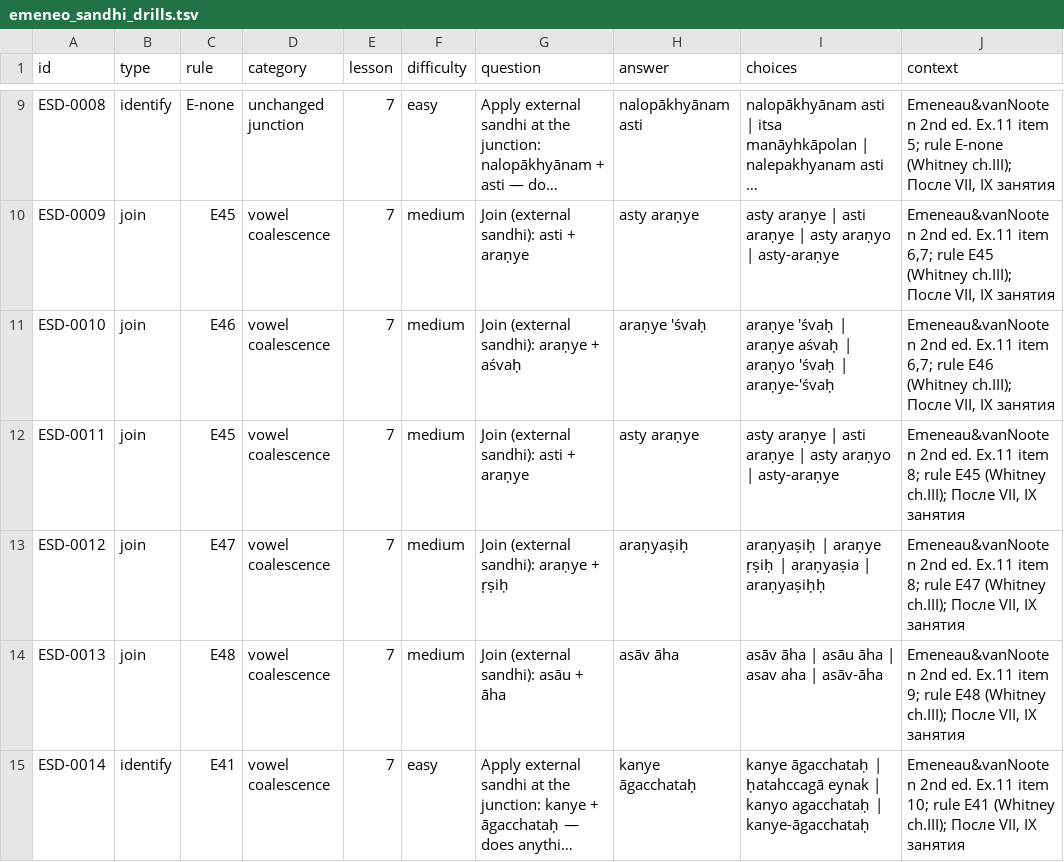
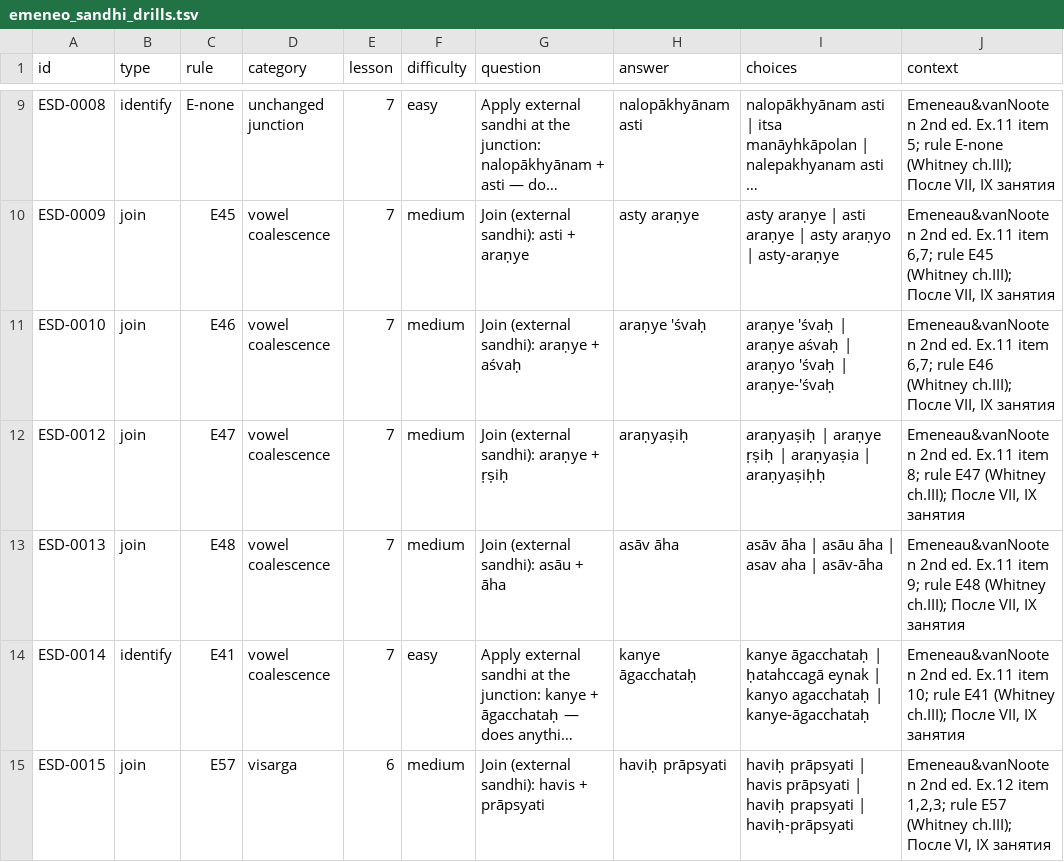
Before and after one commit to gasyoun/SanskritGrammar, a TSV file: data/emeneo_sandhi/emeneo_sandhi_drills.tsv, drawn as a sheet; only a part is shown, gaps mark what is left out; the shorter side is filled out with more unchanged rows; long unchanged cells end in ….

Commit message:
H4486 verify pass: exact-duplicate dedupe (95→94), dedupe locked by test
Verbatim duplicate found: ESD-0009 == ESD-0011 (asti + araṇye, printed twice
in pamphlet Ex.11 items 6,7 / 8). Builder now drops later (question, answer)
twins, logs them in 'excluded'; 94 unique drills ship. Dedupe invariant locked
by test_no_duplicate_question_answer. Docs + CHANGELOG counts updated.

```diff
--- a/data/emeneo_sandhi/emeneo_sandhi_drills.tsv
+++ b/data/emeneo_sandhi/emeneo_sandhi_drills.tsv
@@ -11,3 +11,2 @@ ESD-0009	join	E45	vowel coalescence	7	medium	Join (external sandhi): asti + ara
 ESD-0010	join	E46	vowel coalescence	7	medium	Join (external sandhi): araṇye + aśvaḥ	araṇye 'śvaḥ	araṇye 'śvaḥ | araṇye aśvaḥ | araṇyo 'śvaḥ | araṇye-'śvaḥ	Emeneau&vanNooten 2nd ed. Ex.11 item 6,7; rule E46 (Whitney ch.III); После VII, IX занятия
-ESD-0011	join	E45	vowel coalescence	7	medium	Join (external sandhi): asti + araṇye	asty araṇye	asty araṇye | asti araṇye | asty araṇyo | asty-araṇye	Emeneau&vanNooten 2nd ed. Ex.11 item 8; rule E45 (Whitney ch.III); После VII, IX занятия
 ESD-0012	join	E47	vowel coalescence	7	medium	Join (external sandhi): araṇye + ṛṣiḥ	araṇyaṣiḥ	araṇyaṣiḥ | araṇye ṛṣiḥ | araṇyaṣia | araṇyaṣiḥḥ	Emeneau&vanNooten 2nd ed. Ex.11 item 8; rule E47 (Whitney ch.III); После VII, IX занятия
```
Also changed, not shown: 5 other files.
